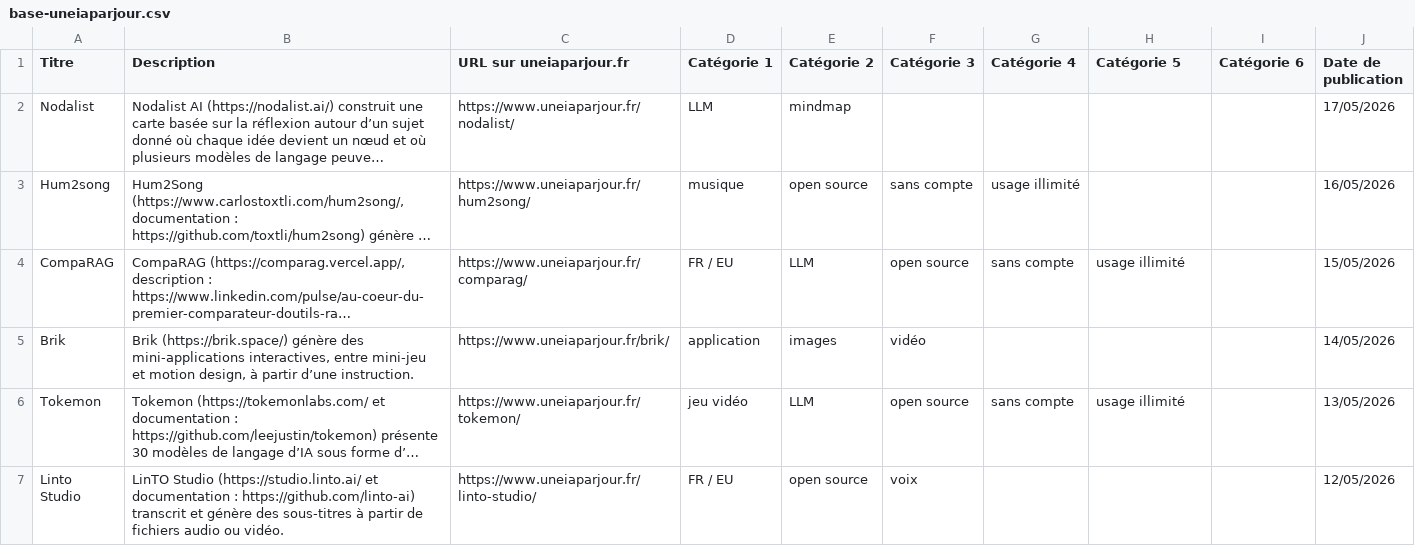
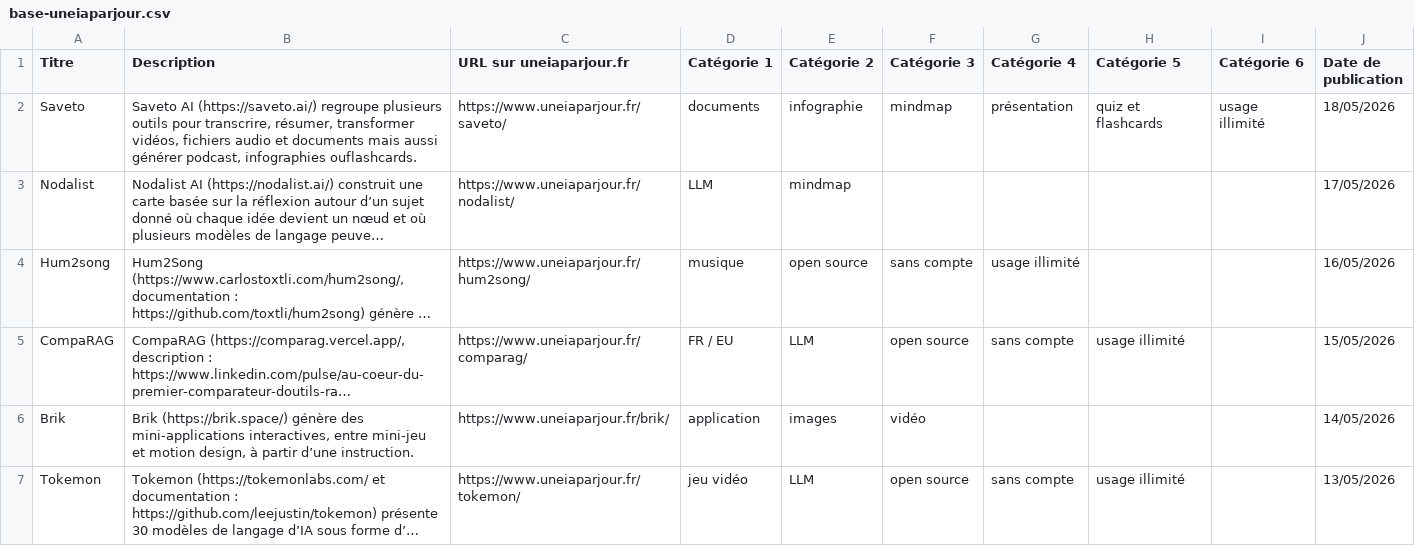
Before and after one commit to uneIAparjour/base, a CSV file: base-uneiaparjour.csv, drawn as a sheet; only a part is shown; the shorter side is filled out with more unchanged rows; long unchanged cells end in …; the diff names each change by its address in the sheet, - before the commit and + after, or states it on an @@ line.

```diff
--- a/base-uneiaparjour.csv
+++ b/base-uneiaparjour.csv
+row 2: Saveto | Saveto AI (https://saveto.ai/) regroupe plusieurs outils pour transcrire, résumer, transformer vidéos, fichiers audio et documents mais aussi générer podcast, infographies ouflashcards. | https://www.uneiaparjour.fr/saveto/ | documents | infographie | mindmap | présentation | quiz et flashcards | usage illimité | 18/05/2026
```
Also changed, not shown: 3 other files.
